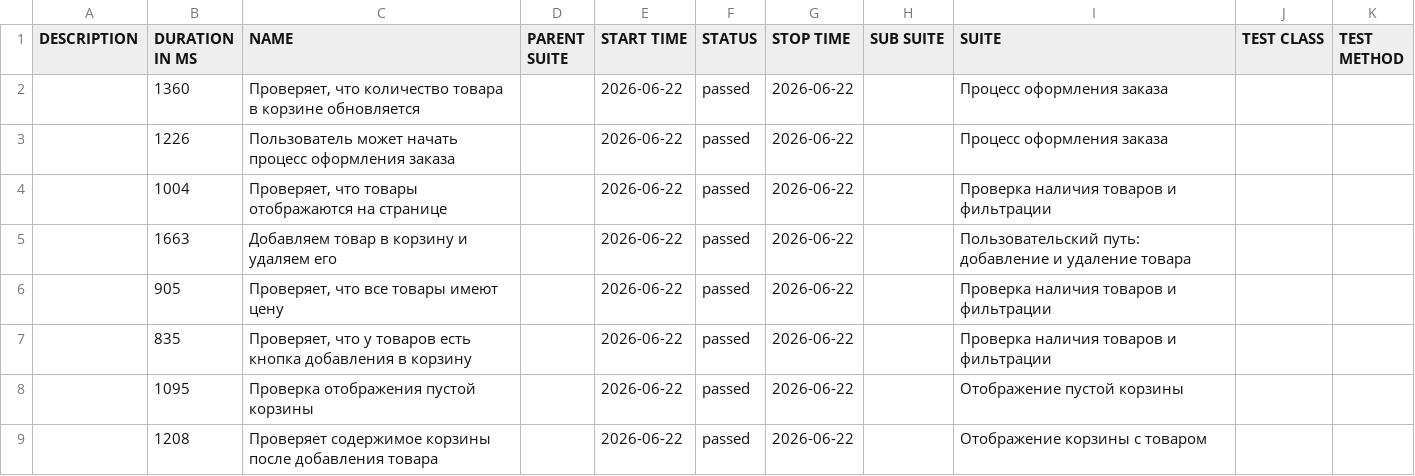
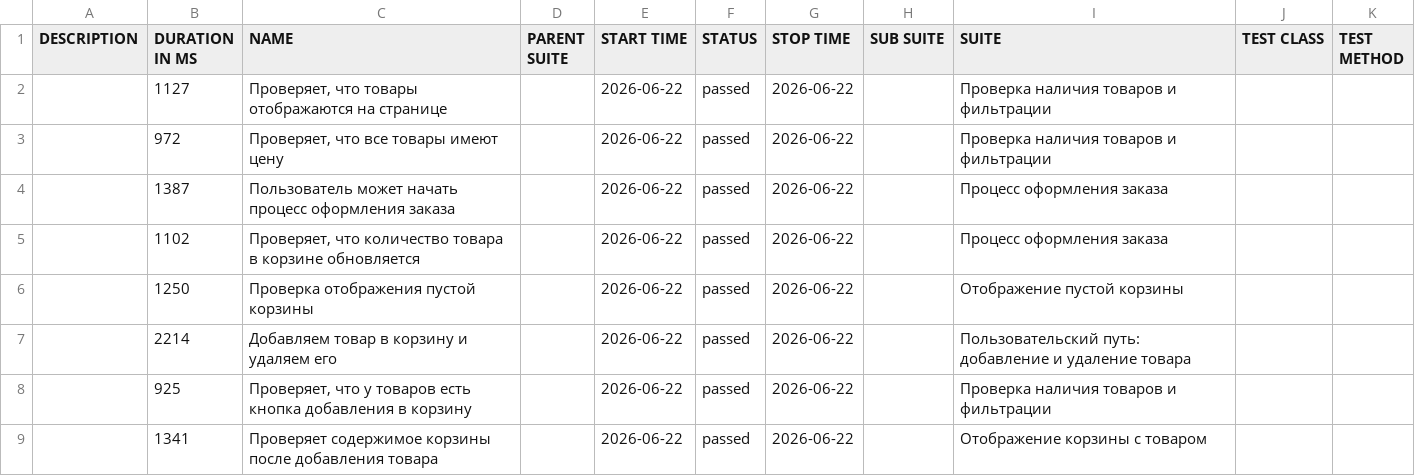
Before and after one commit to Maxitestr/sauce-demo-cypress, a CSV file: allure/data/suites.csv, drawn as a sheet.

```diff
--- a/allure/data/suites.csv
+++ b/allure/data/suites.csv
@@ -1,9 +1,9 @@
 "DESCRIPTION","DURATION IN MS","NAME","PARENT SUITE","START TIME","STATUS","STOP TIME","SUB SUITE","SUITE","TEST CLASS","TEST METHOD"
-"","1360","Проверяет, что количество товара в корзине обновляется","","2026-06-22","passed","2026-06-22","","Процесс оформления заказа","",""
-"","1226","Пользователь может начать процесс оформления заказа","","2026-06-22","passed","2026-06-22","","Процесс оформления заказа","",""
-"","1004","Проверяет, что товары отображаются на странице","","2026-06-22","passed","2026-06-22","","Проверка наличия товаров и фильтрации","",""
-"","1663","Добавляем товар в корзину и удаляем его","","2026-06-22","passed","2026-06-22","","Пользовательский путь: добавление и удаление товара","",""
-"","905","Проверяет, что все товары имеют цену","","2026-06-22","passed","2026-06-22","","Проверка наличия товаров и фильтрации","",""
-"","835","Проверяет, что у товаров есть кнопка добавления в корзину","","2026-06-22","passed","2026-06-22","","Проверка наличия товаров и фильтрации","",""
-"","1095","Проверка отображения пустой корзины","","2026-06-22","passed","2026-06-22","","Отображение пустой корзины","",""
-"","1208","Проверяет содержимое корзины после добавления товара","","2026-06-22","passed","2026-06-22","","Отображение корзины с товаром","",""
+"","1127","Проверяет, что товары отображаются на странице","","2026-06-22","passed","2026-06-22","","Проверка наличия товаров и фильтрации","",""
+"","972","Проверяет, что все товары имеют цену","","2026-06-22","passed","2026-06-22","","Проверка наличия товаров и фильтрации","",""
+"","1387","Пользователь может начать процесс оформления заказа","","2026-06-22","passed","2026-06-22","","Процесс оформления заказа","",""
+"","1102","Проверяет, что количество товара в корзине обновляется","","2026-06-22","passed","2026-06-22","","Процесс оформления заказа","",""
+"","1250","Проверка отображения пустой корзины","","2026-06-22","passed","2026-06-22","","Отображение пустой корзины","",""
+"","2214","Добавляем товар в корзину и удаляем его","","2026-06-22","passed","2026-06-22","","Пользовательский путь: добавление и удаление товара","",""
+"","925","Проверяет, что у товаров есть кнопка добавления в корзину","","2026-06-22","passed","2026-06-22","","Проверка наличия товаров и фильтрации","",""
+"","1341","Проверяет содержимое корзины после добавления товара","","2026-06-22","passed","2026-06-22","","Отображение корзины с товаром","",""
```
Also changed, not shown: 30 other files.
